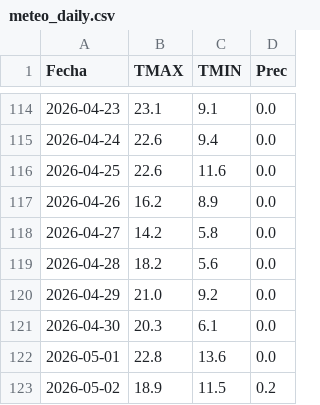
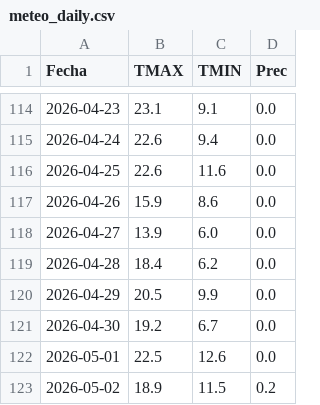
Before and after one commit to PREDWEEM/LOLIUM-PERGA2026, a CSV file: meteo_daily.csv, drawn as a sheet; only a part is shown, gaps mark what is left out.

```diff
--- a/meteo_daily.csv
+++ b/meteo_daily.csv
@@ -116,8 +116,8 @@ Fecha,TMAX,TMIN,Prec
 2026-04-25,22.6,11.6,0.0
-2026-04-26,16.2,8.9,0.0
-2026-04-27,14.2,5.8,0.0
-2026-04-28,18.2,5.6,0.0
-2026-04-29,21.0,9.2,0.0
-2026-04-30,20.3,6.1,0.0
-2026-05-01,22.8,13.6,0.0
+2026-04-26,15.9,8.6,0.0
+2026-04-27,13.9,6.0,0.0
+2026-04-28,18.4,6.2,0.0
+2026-04-29,20.5,9.9,0.0
+2026-04-30,19.2,6.7,0.0
+2026-05-01,22.5,12.6,0.0
 2026-05-02,18.9,11.5,0.2
```
